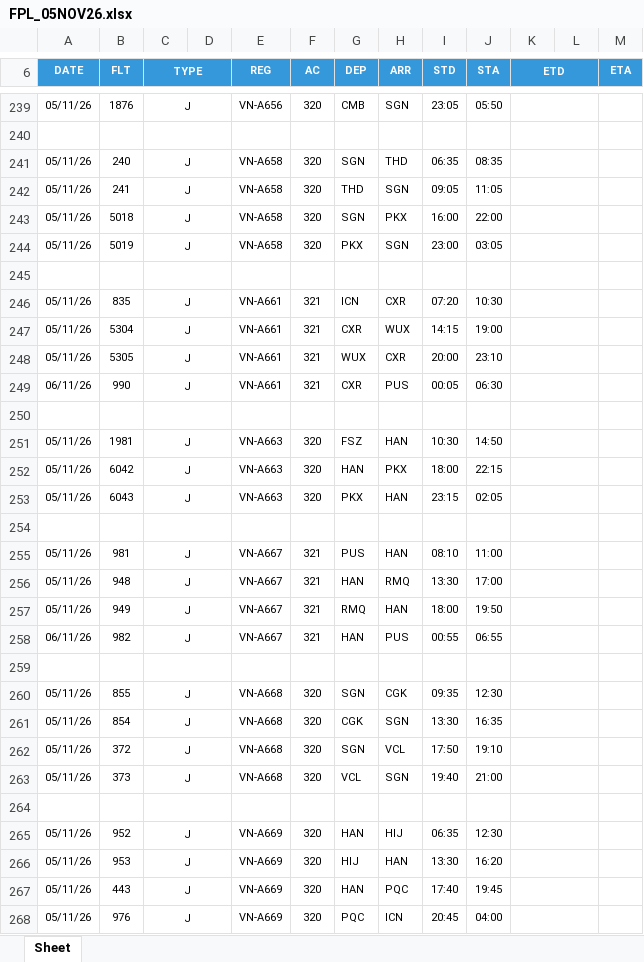
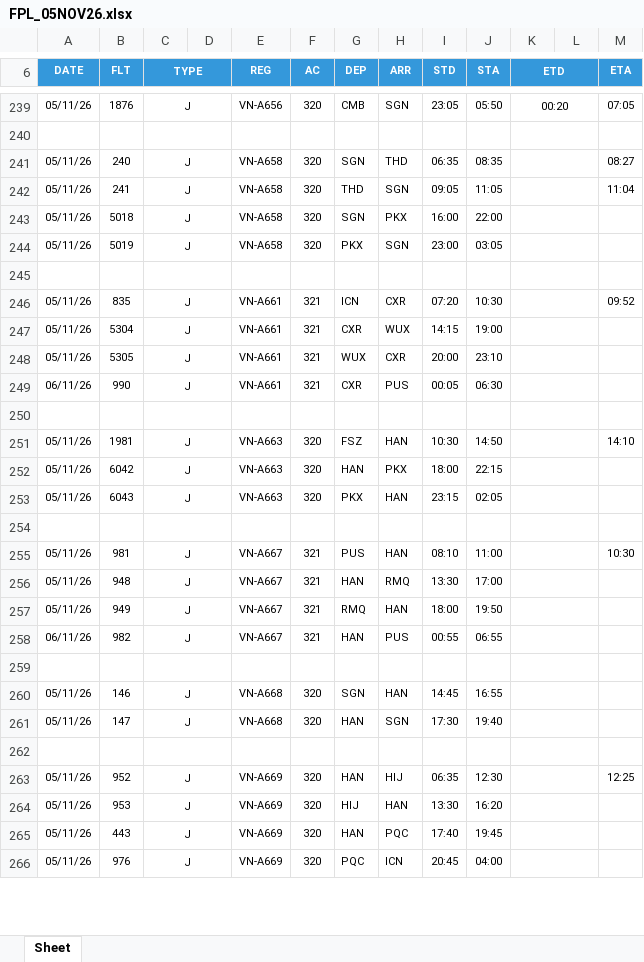
Before and after one commit to tlgsvj/lc, an Excel workbook: Data/FlightPlan/FPL_05NOV26.xlsx, sheet Sheet, drawn as a sheet; only a part is shown, gaps mark what is left out; values as stored, in another font and other column widths than the file's, no borders; charts and pictures not drawn; removed rows and columns are numbered as before the commit, all else as after; the diff covers the shown part only; the diff names each change by its address in the sheet, - before the commit and + after, or states it on an @@ line.

```diff
--- a/Data/FlightPlan/FPL_05NOV26.xlsx (sheet Sheet)
+++ b/Data/FlightPlan/FPL_05NOV26.xlsx (sheet Sheet)
-K239 (ETD): (empty)
+K239 (ETD): 00:20
-M239 (ETA): (empty)
+M239 (ETA): 07:05
-M241 (ETA): (empty)
+M241 (ETA): 08:27
-M242 (ETA): (empty)
+M242 (ETA): 11:04
-M246 (ETA): (empty)
+M246 (ETA): 09:52
-M251 (ETA): (empty)
+M251 (ETA): 14:10
-M255 (ETA): (empty)
+M255 (ETA): 10:30
-row 260: 05/11/26 | 855 | J |  | VN-A668 | 320 | SGN | CGK | 09:35 | 12:30
-row 261: 05/11/26 | 854 | J |  | VN-A668 | 320 | CGK | SGN | 13:30 | 16:35
-B260 (FLT): 372
+B260 (FLT): 146
-H260 (ARR): VCL
+H260 (ARR): HAN
-I260 (STD): 17:50
+I260 (STD): 14:45
-J260 (STA): 19:10
+J260 (STA): 16:55
-B261 (FLT): 373
+B261 (FLT): 147
-G261 (DEP): VCL
+G261 (DEP): HAN
-I261 (STD): 19:40
+I261 (STD): 17:30
-J261 (STA): 21:00
+J261 (STA): 19:40
-M263 (ETA): (empty)
+M263 (ETA): 12:25
```
Also changed, not shown: 7 added rows, 5 removed rows and 128 edited cells elsewhere in this sheet.
